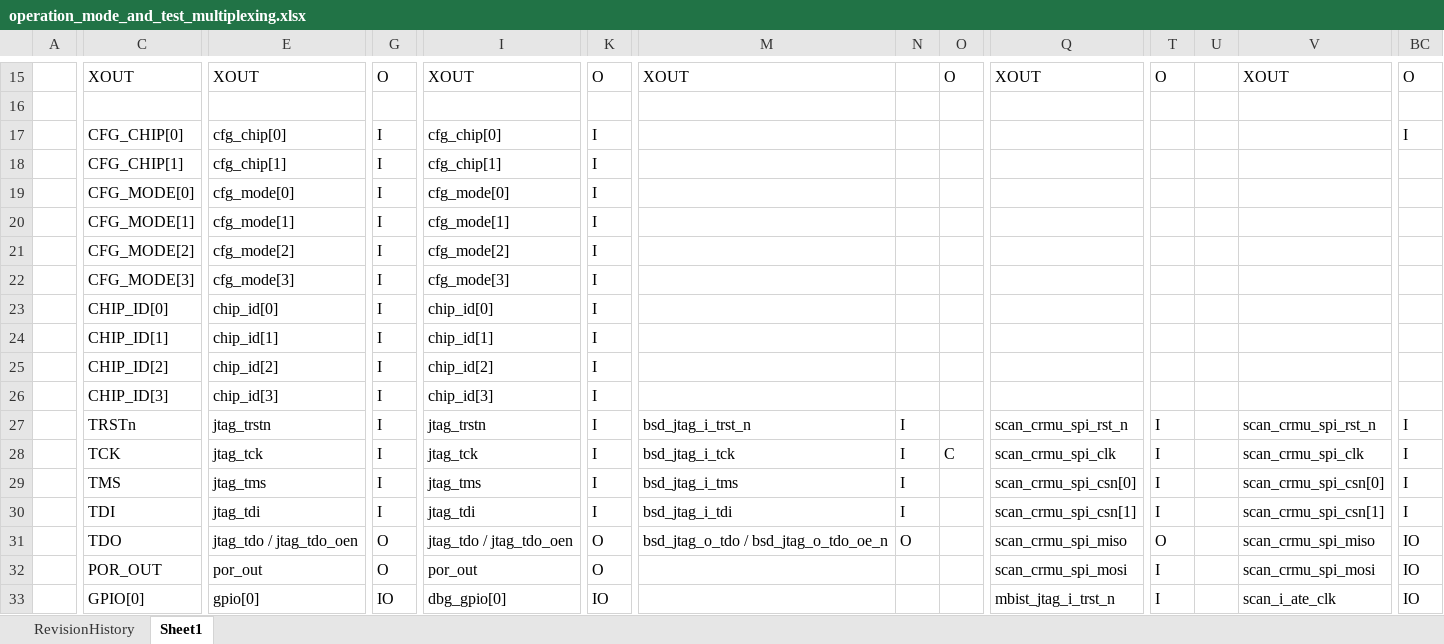
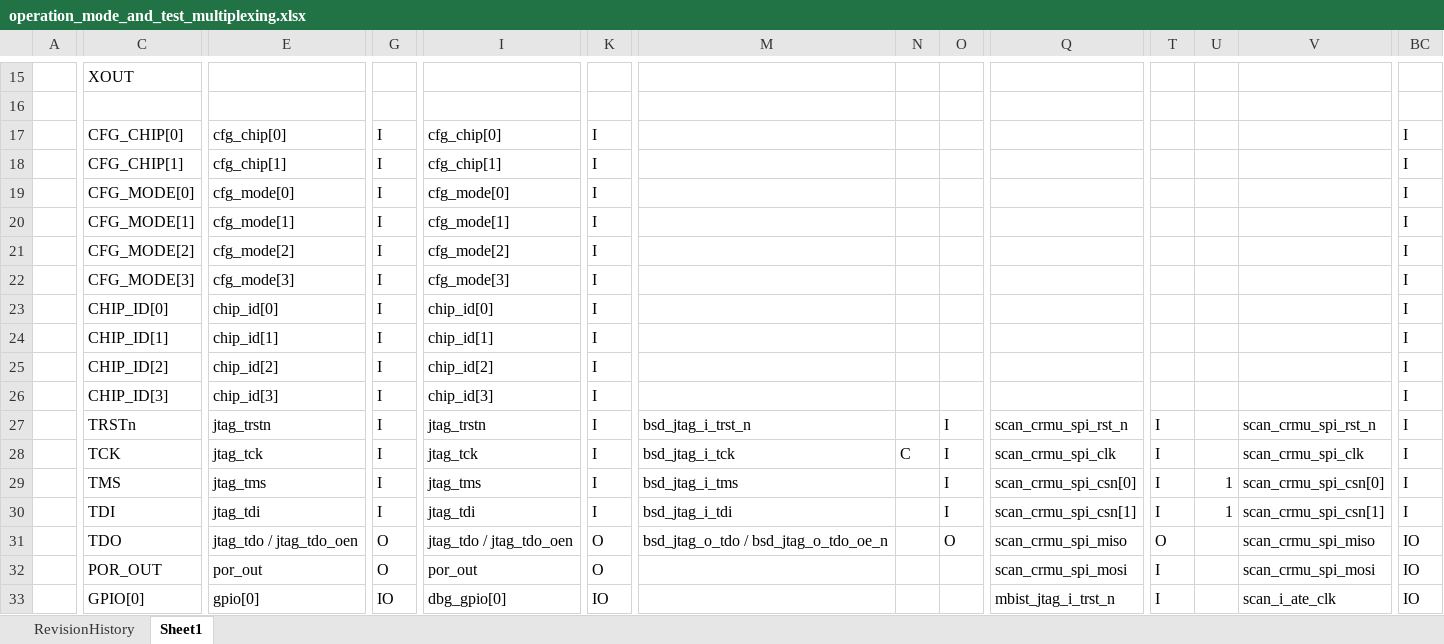
Before and after one commit to kimsangwan84/hdl_tools, an Excel workbook: generator/iomux/operation_mode_and_test_multiplexing.xlsx, sheet Sheet1, drawn as a sheet; only a part is shown, gaps mark what is left out; values as stored, in another font and other column widths than the file's, no borders; the diff covers the shown part only; the diff names each change by its address in the sheet, - before the commit and + after, or states it on an @@ line.

```diff
--- a/generator/iomux/operation_mode_and_test_multiplexing.xlsx (sheet Sheet1)
+++ b/generator/iomux/operation_mode_and_test_multiplexing.xlsx (sheet Sheet1)
-E15: XOUT
+E15: (empty)
-G15: O
+G15: (empty)
-I15: XOUT
+I15: (empty)
-K15: O
+K15: (empty)
-M15: XOUT
+M15: (empty)
-O15: O
+O15: (empty)
-Q15: XOUT
+Q15: (empty)
-T15: O
+T15: (empty)
-V15: XOUT
+V15: (empty)
-BC15: O
+BC15: (empty)
-BC18:BC26: (empty)
+BC18:BC26: I
-N27: I
+N27: (empty)
-O27: (empty)
+O27: I
-N28: I
+N28: C
-O28: C
+O28: I
-N29:N30: I
+N29:N30: (empty)
-O29:O30: (empty)
+O29:O30: I
-U29:U30: (empty)
+U29:U30: 1
-N31: O
+N31: (empty)
-O31: (empty)
+O31: O
```
Also changed, not shown: 177 edited cells and merged cells elsewhere in this sheet, 2 other files.
